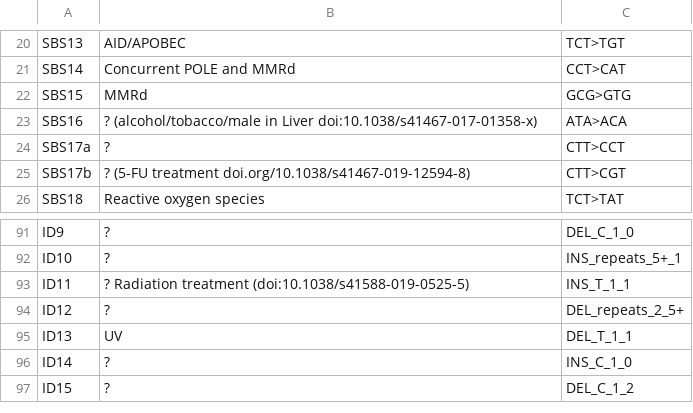
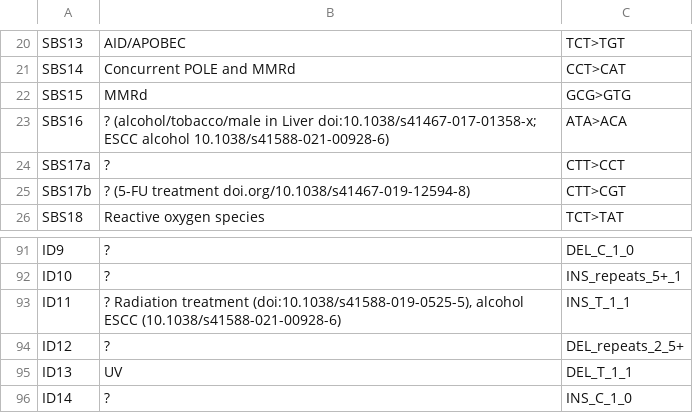
Before and after one commit to supernifty/mutational_signature, a TSV file: data/signature_summary.tsv, drawn as a sheet; only a part is shown, gaps mark what is left out; the shorter side is filled out with more unchanged rows.

Commit message:
alcohol associations

```diff
--- a/data/signature_summary.tsv
+++ b/data/signature_summary.tsv
@@ -22,3 +22,3 @@ SBS14	Concurrent POLE and MMRd	CCT>CAT
 SBS15	MMRd	GCG>GTG
-SBS16	? (alcohol/tobacco/male in Liver doi:10.1038/s41467-017-01358-x)	ATA>ACA
+SBS16	? (alcohol/tobacco/male in Liver doi:10.1038/s41467-017-01358-x; ESCC alcohol 10.1038/s41588-021-00928-6)	ATA>ACA
 SBS17a	?	CTT>CCT
@@ -92,3 +92,3 @@ ID9	?	DEL_C_1_0
 ID10	?	INS_repeats_5+_1
-ID11	? Radiation treatment (doi:10.1038/s41588-019-0525-5)	INS_T_1_1
+ID11	? Radiation treatment (doi:10.1038/s41588-019-0525-5), alcohol ESCC (10.1038/s41588-021-00928-6)	INS_T_1_1
 ID12	?	DEL_repeats_2_5+
```
